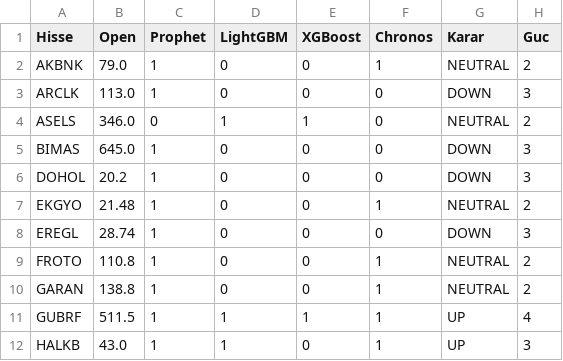
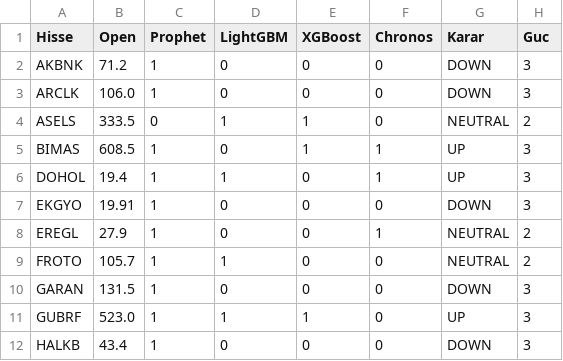
Before and after one commit to efekumru/bist30-pred, a CSV file: data/bist30_tahmin.csv, drawn as a sheet; only a part is shown; the diff covers the shown part only.

Commit message:
tahmin guncellendi

```diff
--- a/data/bist30_tahmin.csv
+++ b/data/bist30_tahmin.csv
@@ -1,12 +1,12 @@
 Hisse,Open,Prophet,LightGBM,XGBoost,Chronos,Karar,Guc
-AKBNK,79.0,1,0,0,1,NEUTRAL,2
-ARCLK,113.0,1,0,0,0,DOWN,3
-ASELS,346.0,0,1,1,0,NEUTRAL,2
-BIMAS,645.0,1,0,0,0,DOWN,3
-DOHOL,20.2,1,0,0,0,DOWN,3
-EKGYO,21.48,1,0,0,1,NEUTRAL,2
-EREGL,28.74,1,0,0,0,DOWN,3
-FROTO,110.8,1,0,0,1,NEUTRAL,2
-GARAN,138.8,1,0,0,1,NEUTRAL,2
-GUBRF,511.5,1,1,1,1,UP,4
-HALKB,43.0,1,1,0,1,UP,3
+AKBNK,71.2,1,0,0,0,DOWN,3
+ARCLK,106.0,1,0,0,0,DOWN,3
+ASELS,333.5,0,1,1,0,NEUTRAL,2
+BIMAS,608.5,1,0,1,1,UP,3
+DOHOL,19.4,1,1,0,1,UP,3
+EKGYO,19.91,1,0,0,0,DOWN,3
+EREGL,27.9,1,0,0,1,NEUTRAL,2
+FROTO,105.7,1,1,0,0,NEUTRAL,2
+GARAN,131.5,1,0,0,0,DOWN,3
+GUBRF,523.0,1,1,1,0,UP,3
+HALKB,43.4,1,0,0,0,DOWN,3
```
Also changed, not shown: 65 edited cells elsewhere in this file, 1 other file.
